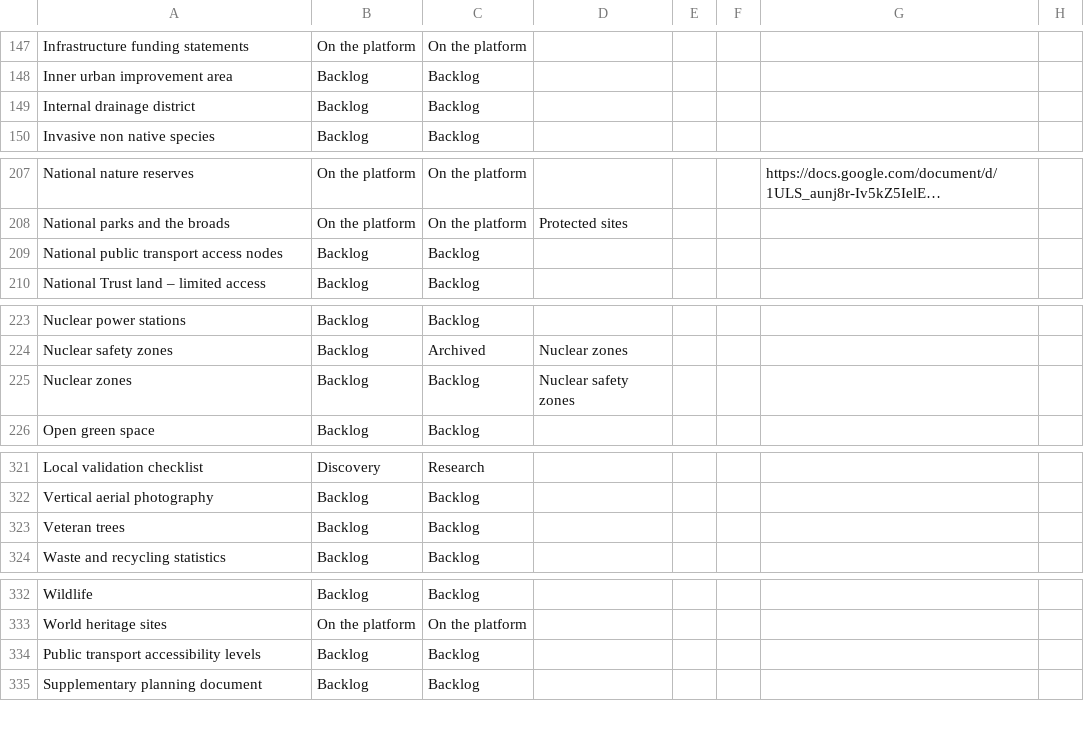
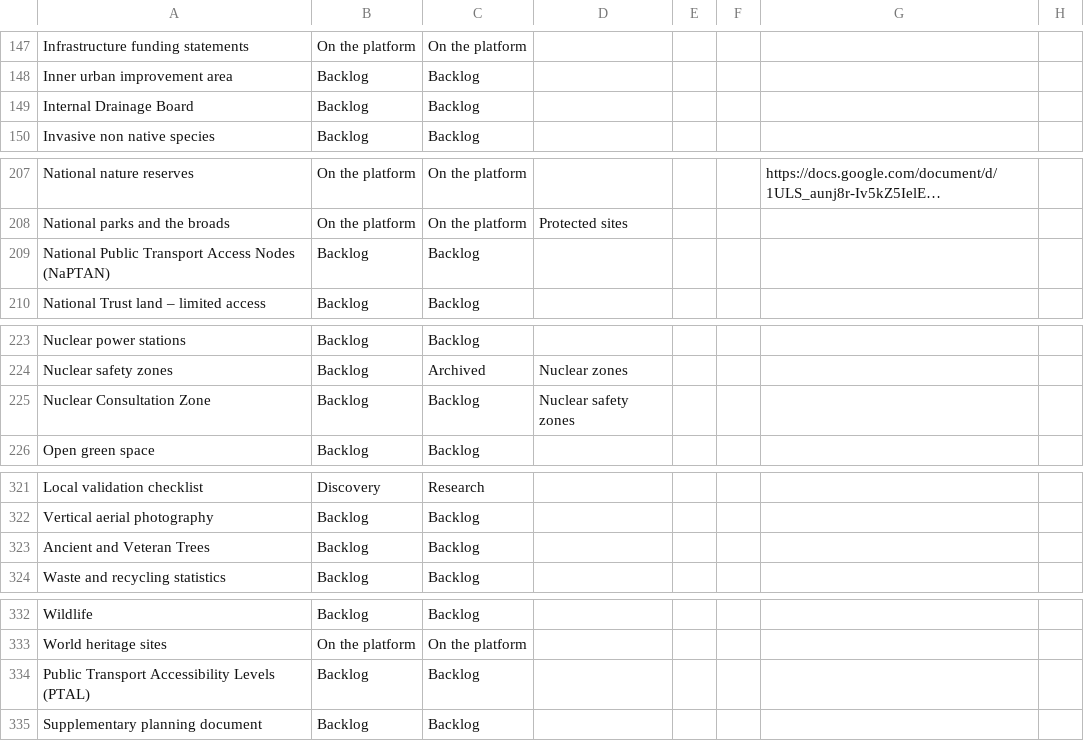
Before and after one commit to digital-land/data-standards-team, a CSV file: _data/planning-concerns-backlog.csv, drawn as a sheet; only a part is shown, gaps mark what is left out; long unchanged cells end in …; the diff covers the shown part only; the diff names each change by its address in the sheet, - before the commit and + after, or states it on an @@ line.

```diff
--- a/_data/planning-concerns-backlog.csv
+++ b/_data/planning-concerns-backlog.csv
-A149: Internal drainage district
+A149: Internal Drainage Board
-A209: National public transport access nodes
+A209: National Public Transport Access Nodes (NaPTAN)
-A225: Nuclear zones
+A225: Nuclear Consultation Zone
-A323: Veteran trees
+A323: Ancient and Veteran Trees
-A334: Public transport accessibility levels
+A334: Public Transport Accessibility Levels (PTAL)
```
Also changed, not shown: 1 added row, 1 removed row and 20 edited cells elsewhere in this file, _data/backlog-changelog.csv.
